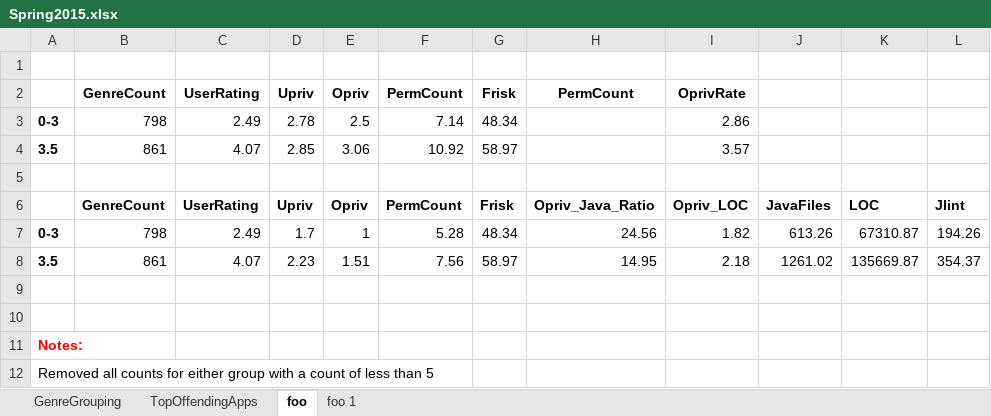
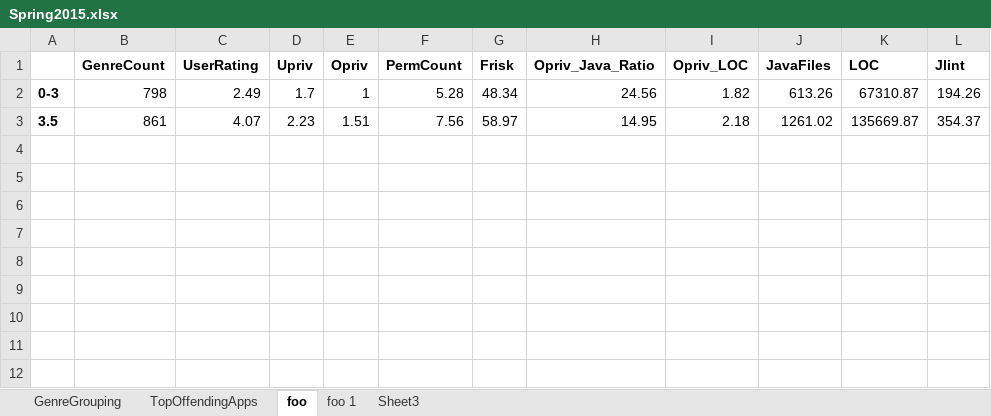
Before and after one commit to dan7800/Research, an Excel workbook: Research_Bucket/Android_UserRatings/data/Spring_2015/Spring2015.xlsx, sheet foo, drawn as a sheet; values as stored, in another font and other column widths than the file's, no borders; the diff names each change by its address in the sheet, - before the commit and + after, or states it on an @@ line.

```diff
--- a/Research_Bucket/Android_UserRatings/data/Spring_2015/Spring2015.xlsx (sheet foo)
+++ b/Research_Bucket/Android_UserRatings/data/Spring_2015/Spring2015.xlsx (sheet foo)
+sheet tab: Sheet3
-row 1: (empty)
-row 2:  | GenreCount | UserRating | Upriv | Opriv | PermCount | Frisk | PermCount | OprivRate
-row 3: 0-3 | 798 | 2.49 | 2.78 | 2.5 | 7.14 | 48.34 |  | 2.86
-row 4: 3.5 | 861 | 4.07 | 2.85 | 3.06 | 10.92 | 58.97 |  | 3.57
-row 5: (empty)
-row 9: (empty)
-row 10: (empty)
-row 11: Notes:
-row 12: Removed all counts for either group with a count of less than 5
```
Also changed, not shown: sheet GenreGrouping, 1 other file.
